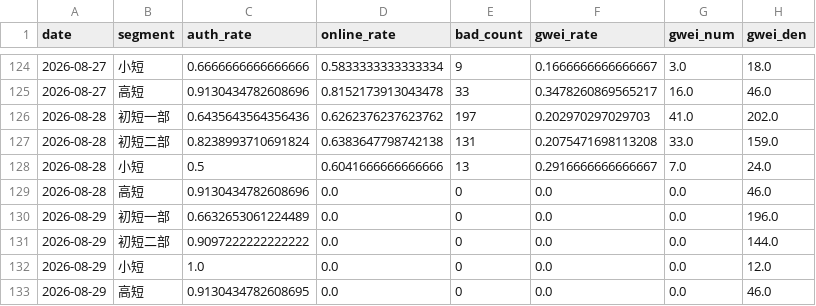
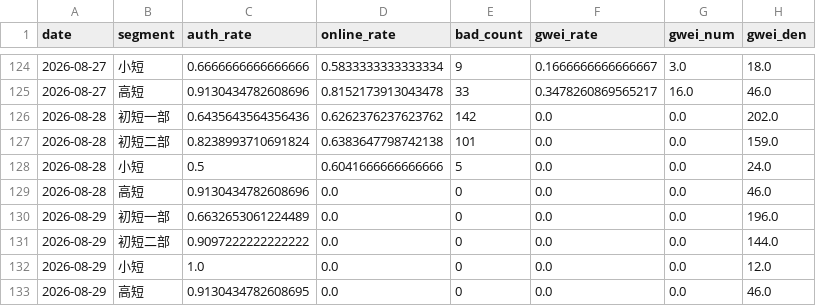
Before and after one commit to zoeyzhou111/fengling-dashboard, a CSV file: dashboard_history.csv, drawn as a sheet; only a part is shown, gaps mark what is left out; the diff names each change by its address in the sheet, - before the commit and + after, or states it on an @@ line.

Commit message:
update daily dashboard 2026-08-29

```diff
--- a/dashboard_history.csv
+++ b/dashboard_history.csv
-E126 (bad_count): 197
+E126 (bad_count): 142
-F126 (gwei_rate): 0.202970297029703
+F126 (gwei_rate): 0.0
-G126 (gwei_num): 41.0
+G126 (gwei_num): 0.0
-E127 (bad_count): 131
+E127 (bad_count): 101
-F127 (gwei_rate): 0.2075471698113208
+F127 (gwei_rate): 0.0
-G127 (gwei_num): 33.0
+G127 (gwei_num): 0.0
-E128 (bad_count): 13
+E128 (bad_count): 5
-F128 (gwei_rate): 0.2916666666666667
+F128 (gwei_rate): 0.0
-G128 (gwei_num): 7.0
+G128 (gwei_num): 0.0
```
Also changed, not shown: 10 other files.
